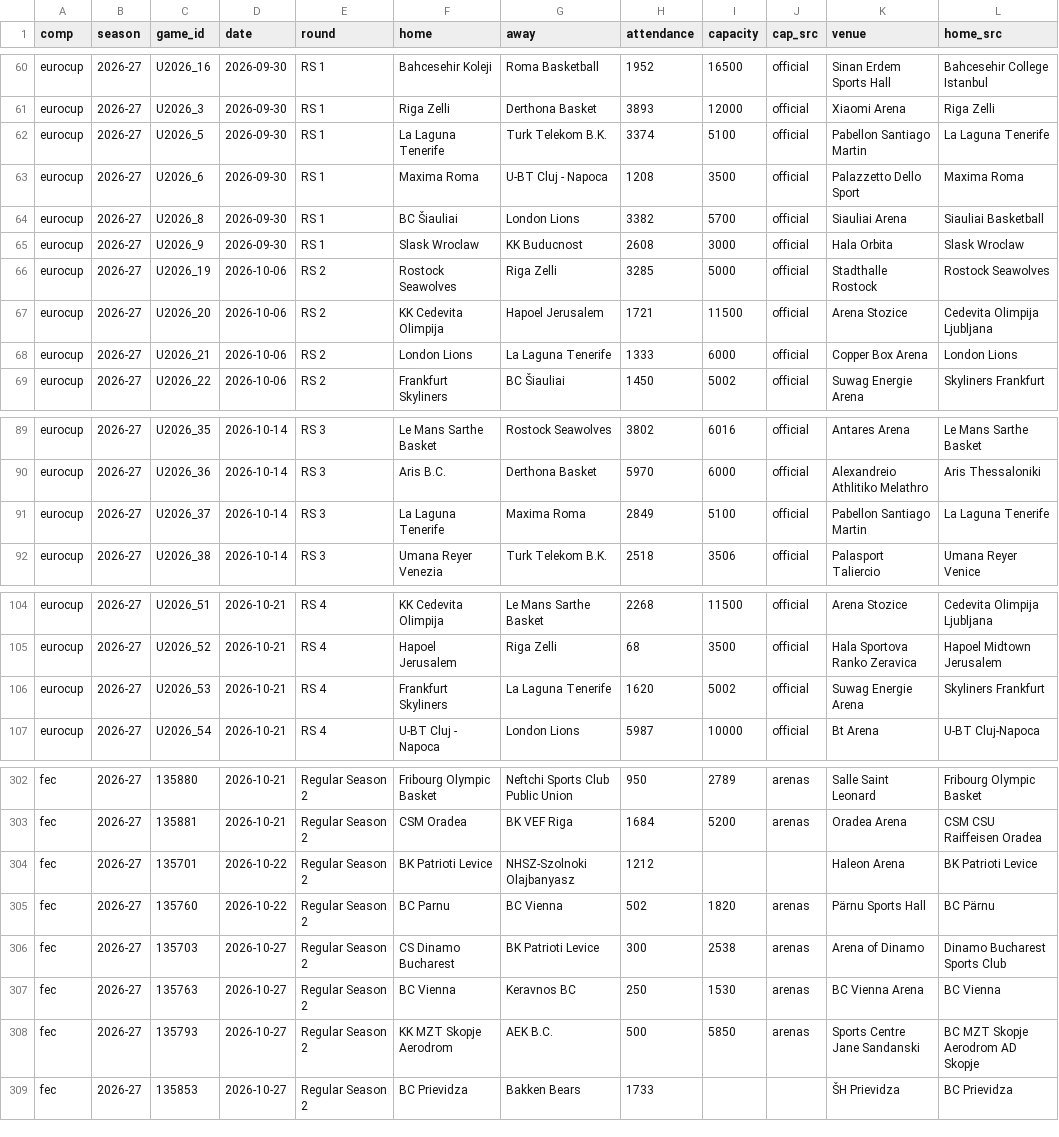
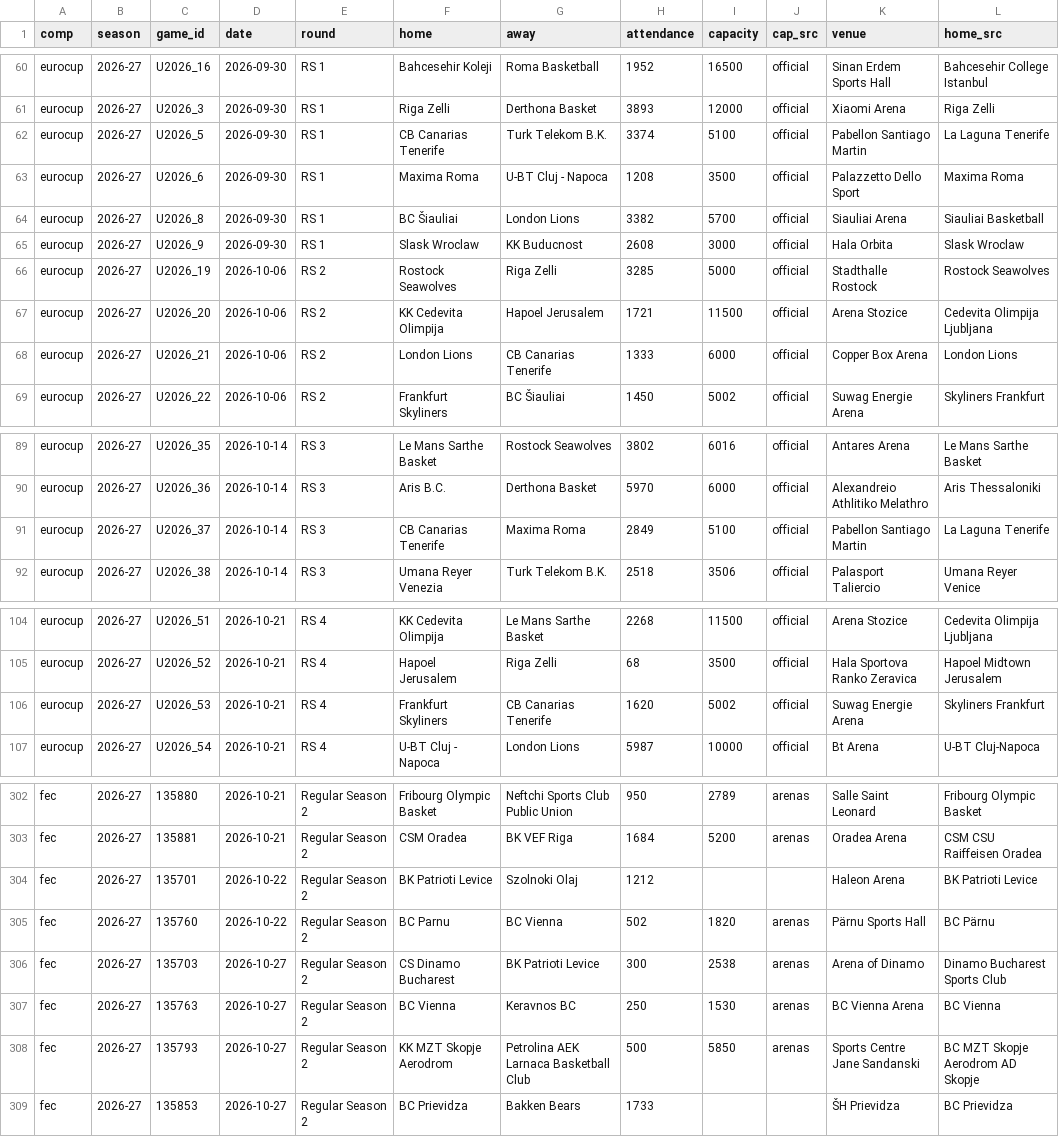
Before and after one commit to Smogikas/EUattendance, a CSV file: data/2026-27/games.csv, drawn as a sheet; only a part is shown, gaps mark what is left out; the diff covers the shown part only; the diff names each change by its address in the sheet, - before the commit and + after, or states it on an @@ line.

```diff
--- a/data/2026-27/games.csv
+++ b/data/2026-27/games.csv
-F62 (home): La Laguna Tenerife
+F62 (home): CB Canarias Tenerife
-G68 (away): La Laguna Tenerife
+G68 (away): CB Canarias Tenerife
-F91 (home): La Laguna Tenerife
+F91 (home): CB Canarias Tenerife
-G106 (away): La Laguna Tenerife
+G106 (away): CB Canarias Tenerife
-G304 (away): NHSZ-Szolnoki Olajbanyasz
+G304 (away): Szolnoki Olaj
-G308 (away): AEK B.C.
+G308 (away): Petrolina AEK Larnaca Basketball Club
```
Also changed, not shown: 9 edited cells elsewhere in this file, 3 other files.
